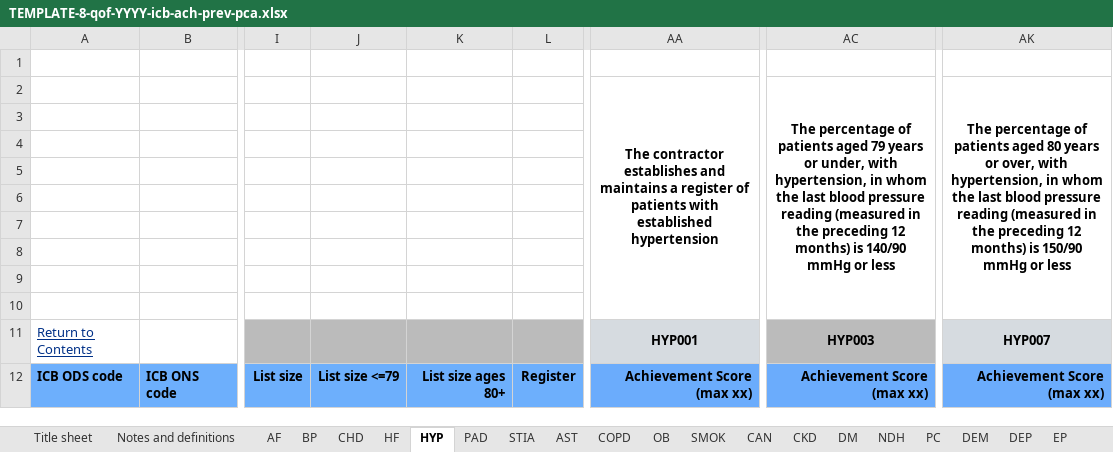
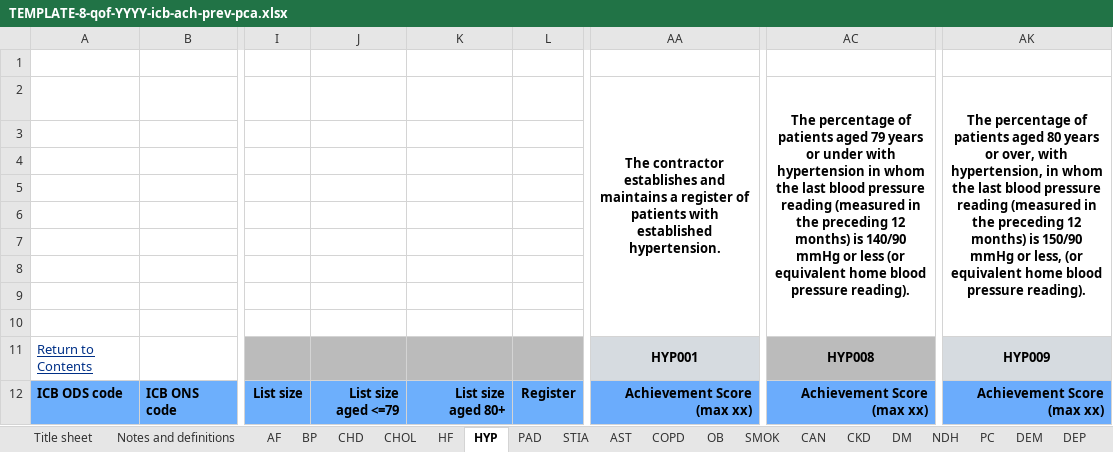
Before and after one commit to NHSDigital/QOF, an Excel workbook: public_metadata/TEMPLATE-8-qof-YYYY-icb-ach-prev-pca.xlsx, sheet HYP, drawn as a sheet; only a part is shown, gaps mark what is left out; values as stored, in another font and other column widths than the file's, no borders; charts and pictures not drawn; ↵ is a line break in a cell; the diff names each change by its address in the sheet, - before the commit and + after, or states it on an @@ line.

```diff
--- a/public_metadata/TEMPLATE-8-qof-YYYY-icb-ach-prev-pca.xlsx (sheet HYP)
+++ b/public_metadata/TEMPLATE-8-qof-YYYY-icb-ach-prev-pca.xlsx (sheet HYP)
+sheet tab: CHOL
-AA2: …with established hypertension
+AA2: …with established hypertension.
-AC2: …years or under, with hypertension, in whom the last blood pressure reading (measured in the preceding 12 months) is 140/90 mmHg or less
+AC2: …years or under with hypertension in whom the last blood pressure reading (measured in the preceding 12 months) is 140/90 mmHg or less (or equivalent home blood pressure reading).
-AK2: …mmHg or less
+AK2: …mmHg or less, (or equivalent home blood pressure reading).
-AC11: HYP003
+AC11: HYP008
-AK11: HYP007
+AK11: HYP009
-J12: List size <=79
+J12: List size ↵ aged <=79
-K12: List size ages 80+
+K12: List size ↵ aged 80+
```
Also changed, not shown: sheet DEP, sheet RA, sheet MH, sheet NDH, sheet DM, sheet QIOSC, 22 more sheets, other sheet tabs, formulas that keep their value, charts or pictures, public_metadata/TEMPLATE-16-qof-YYYY-prac-ach-prev-pca-fer-obs-gyn.xlsx, public_metadata/TEMPLATE-6-qof-YYYY-nat-reg-ach-prev-pca.xlsx, 24 other files.
